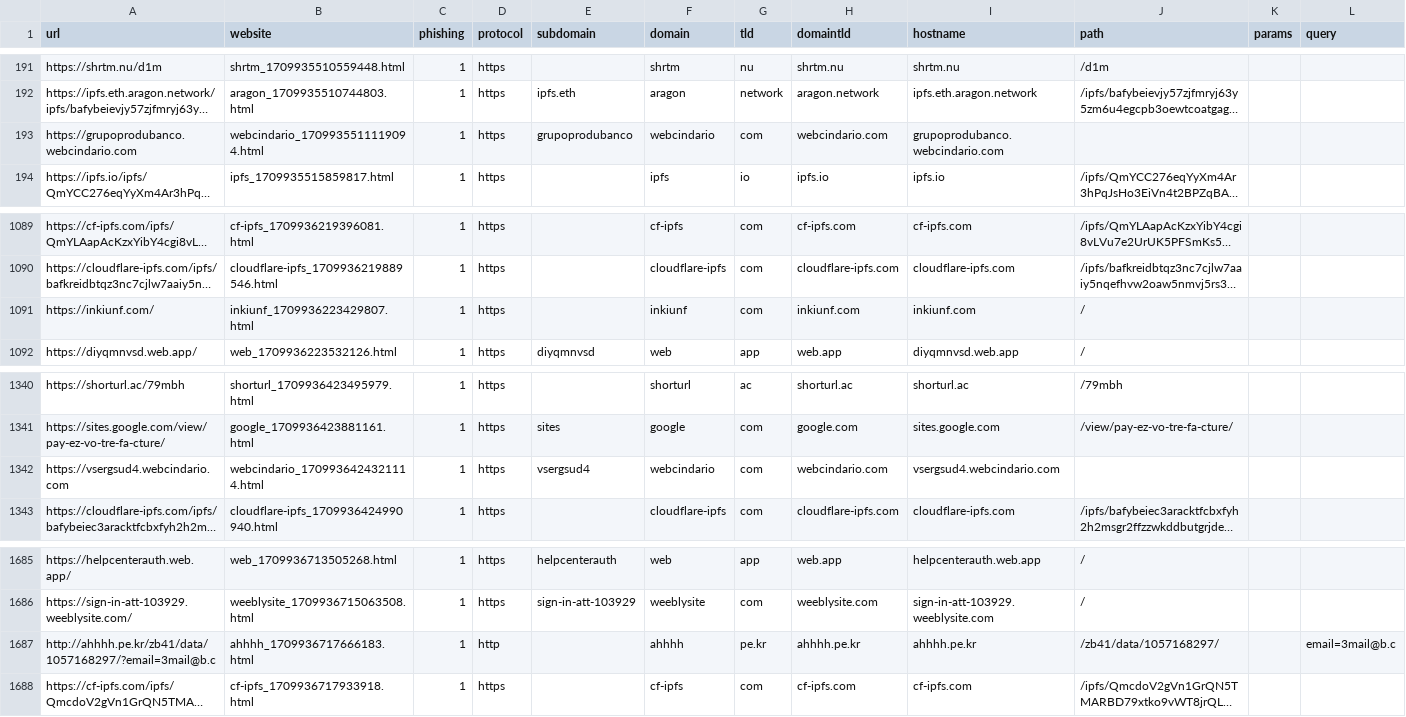
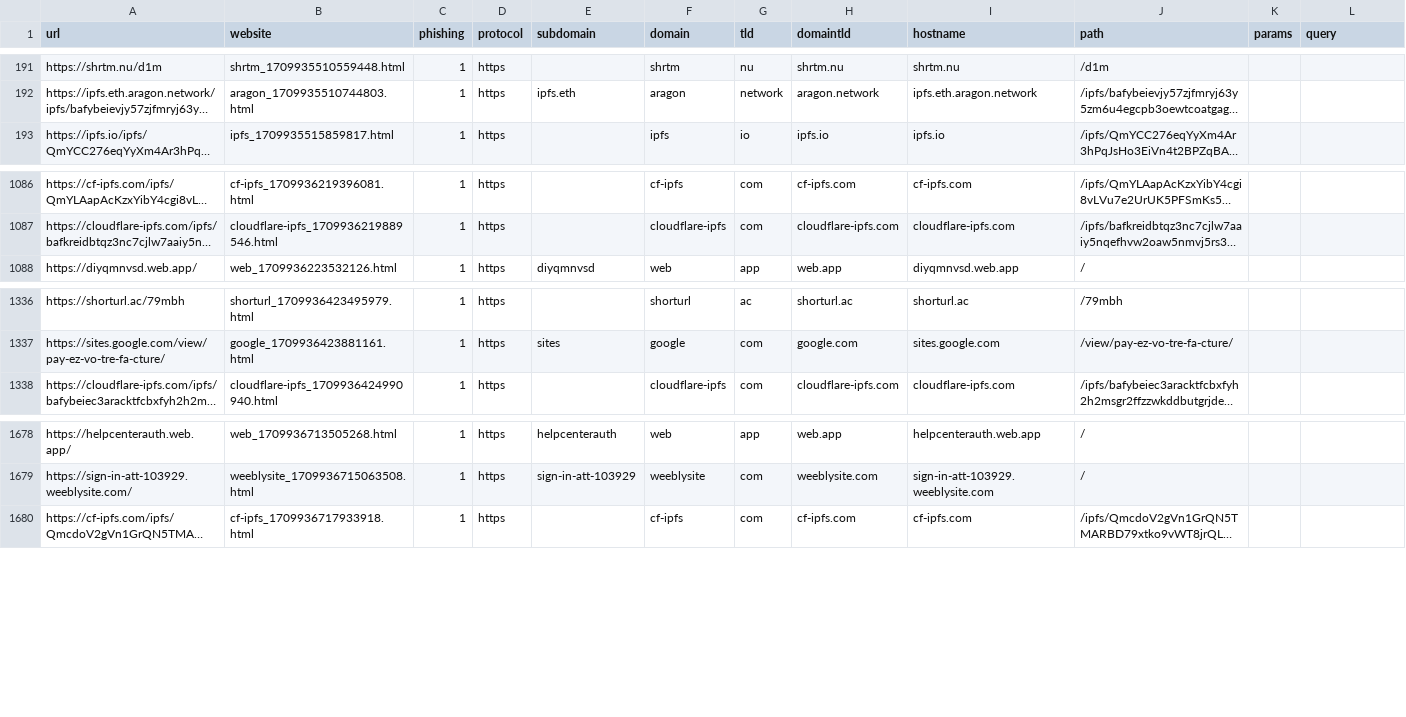
Before and after one commit to PeaxNF/MA_ML_Phishing, a CSV file: Validation/dataset/phishing/prepared/phishing_prepared_df.csv, drawn as a sheet; only a part is shown, gaps mark what is left out; long unchanged cells end in …; rows hold the shown columns only; the diff covers the shown part only; the diff names each change by its address in the sheet, - before the commit and + after, or states it on an @@ line.

```diff
--- a/Validation/dataset/phishing/prepared/phishing_prepared_df.csv
+++ b/Validation/dataset/phishing/prepared/phishing_prepared_df.csv
-row 193: https://grupoprodubanco.webcindario.com | webcindario_1709935511119094.html | 1 | https | grupoprodubanco | webcindario | com | webcindario.com | grupoprodubanco.webcindario.com
-row 1091: https://inkiunf.com/ | inkiunf_1709936223429807.html | 1 | https |  | inkiunf | com | inkiunf.com | inkiunf.com | /
-row 1342: https://vsergsud4.webcindario.com | webcindario_1709936424321114.html | 1 | https | vsergsud4 | webcindario | com | webcindario.com | vsergsud4.webcindario.com
-row 1687: http://ahhhh.pe.kr/zb41/data/1057168297/?email=3mail@b.c | ahhhh_1709936717666183.html | 1 | http |  | ahhhh | pe.kr | ahhhh.pe.kr | ahhhh.pe.kr | /zb41/data/1057168297/ |  | email=3mail@b.c
```
Also changed, not shown: 5 removed rows elsewhere in this file, 18 other files.
